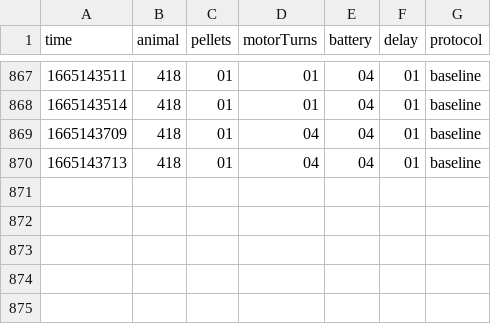
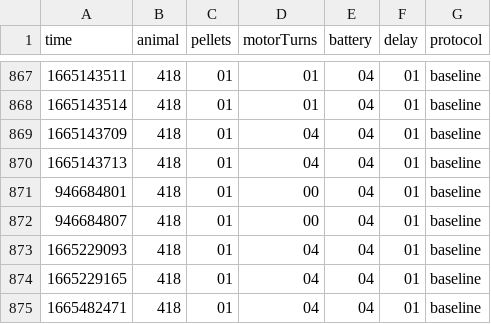
Before and after one commit to nicolasluarte/nbolab_FED, a CSV file: raw_data/418/418.CSV, drawn as a sheet; only a part is shown, gaps mark what is left out.

Commit message:
10/11/2022, 13:49:35 418

```diff
--- a/raw_data/418/418.CSV
+++ b/raw_data/418/418.CSV
@@ -870 +870,6 @@ time,animal,pellets,motorTurns,battery,delay,protocol
 1665143713,418,01,04,04,01,baseline
+946684801,418,01,00,04,01,baseline
+946684807,418,01,00,04,01,baseline
+1665229093,418,01,04,04,01,baseline
+1665229165,418,01,04,04,01,baseline
+1665482471,418,01,04,04,01,baseline
```
